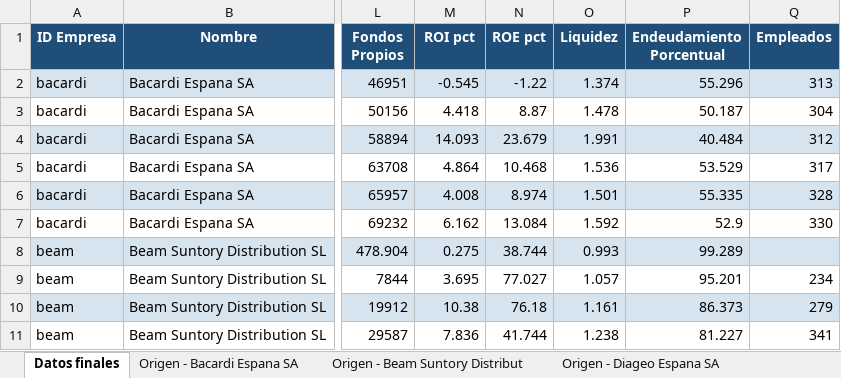
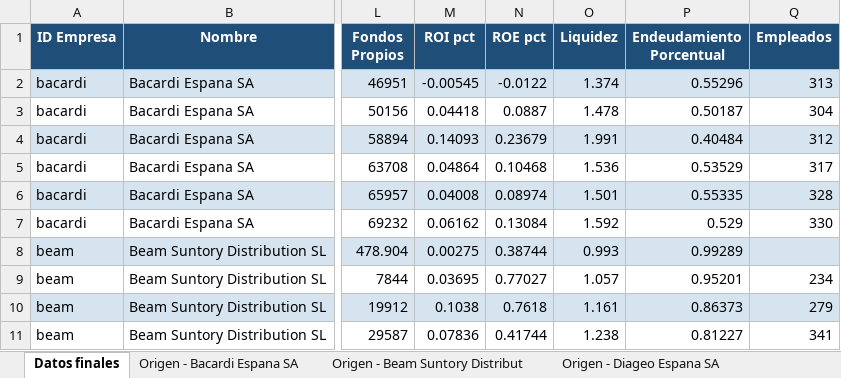
Before and after one commit to rodrigo-callejo/proyecto-data-analytics-analisis-diageo, an Excel workbook: Datos-Tratados/SABI.xlsx, sheet Datos finales, drawn as a sheet; only a part is shown, gaps mark what is left out; values as stored, in another font and other column widths than the file's, no borders; the diff covers the shown part only; the diff names each change by its address in the sheet, - before the commit and + after, or states it on an @@ line.

```diff
--- a/Datos-Tratados/SABI.xlsx (sheet Datos finales)
+++ b/Datos-Tratados/SABI.xlsx (sheet Datos finales)
-M2 (ROI pct): -0.545
+M2 (ROI pct): -0.00545
-N2 (ROE pct): -1.22
+N2 (ROE pct): -0.0122
-P2 (Endeudamiento Porcentual): 55.296
+P2 (Endeudamiento Porcentual): 0.55296
-M3 (ROI pct): 4.418
+M3 (ROI pct): 0.04418
-N3 (ROE pct): 8.87
+N3 (ROE pct): 0.0887
-P3 (Endeudamiento Porcentual): 50.187
+P3 (Endeudamiento Porcentual): 0.50187
-M4 (ROI pct): 14.093
+M4 (ROI pct): 0.14093
-N4 (ROE pct): 23.679
+N4 (ROE pct): 0.23679
-P4 (Endeudamiento Porcentual): 40.484
+P4 (Endeudamiento Porcentual): 0.40484
-M5 (ROI pct): 4.864
+M5 (ROI pct): 0.04864
-N5 (ROE pct): 10.468
+N5 (ROE pct): 0.10468
-P5 (Endeudamiento Porcentual): 53.529
+P5 (Endeudamiento Porcentual): 0.53529
-M6 (ROI pct): 4.008
+M6 (ROI pct): 0.04008
-N6 (ROE pct): 8.974
+N6 (ROE pct): 0.08974
-P6 (Endeudamiento Porcentual): 55.335
+P6 (Endeudamiento Porcentual): 0.55335
-M7 (ROI pct): 6.162
+M7 (ROI pct): 0.06162
-N7 (ROE pct): 13.084
+N7 (ROE pct): 0.13084
-P7 (Endeudamiento Porcentual): 52.9
+P7 (Endeudamiento Porcentual): 0.529
-M8 (ROI pct): 0.275
+M8 (ROI pct): 0.00275
-N8 (ROE pct): 38.744
+N8 (ROE pct): 0.38744
-P8 (Endeudamiento Porcentual): 99.289
+P8 (Endeudamiento Porcentual): 0.99289
-M9 (ROI pct): 3.695
+M9 (ROI pct): 0.03695
-N9 (ROE pct): 77.027
+N9 (ROE pct): 0.77027
-P9 (Endeudamiento Porcentual): 95.201
+P9 (Endeudamiento Porcentual): 0.95201
-M10 (ROI pct): 10.38
+M10 (ROI pct): 0.1038
-N10 (ROE pct): 76.18
+N10 (ROE pct): 0.7618
-P10 (Endeudamiento Porcentual): 86.373
+P10 (Endeudamiento Porcentual): 0.86373
-M11 (ROI pct): 7.836
+M11 (ROI pct): 0.07836
-N11 (ROE pct): 41.744
+N11 (ROE pct): 0.41744
-P11 (Endeudamiento Porcentual): 81.227
+P11 (Endeudamiento Porcentual): 0.81227
```
Also changed, not shown: 42 edited cells elsewhere in this sheet, 22 other files.
